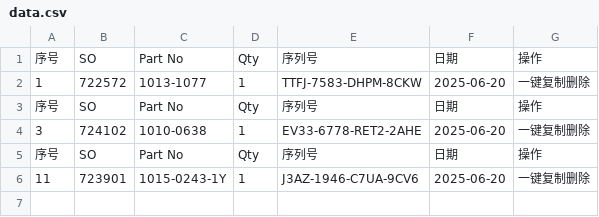
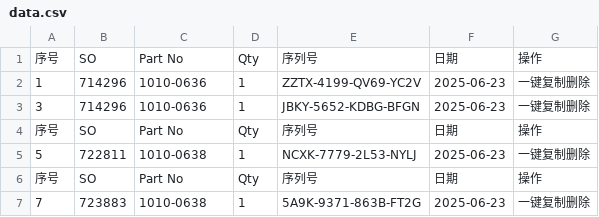
Before and after one commit to Ricky-cloud-star/Zenactcod, a CSV file: data/data.csv, drawn as a sheet.

Commit message:
Update data

```diff
--- a/data/data.csv
+++ b/data/data.csv
@@ -1,6 +1,7 @@
 序号,SO,Part No,Qty,序列号,日期,操作
-1,722572,1013-1077,1,TTFJ-7583-DHPM-8CKW,2025-06-20,一键复制删除
+1,714296,1010-0636,1,ZZTX-4199-QV69-YC2V,2025-06-23,一键复制删除
+3,714296,1010-0636,1,JBKY-5652-KDBG-BFGN,2025-06-23,一键复制删除
 序号,SO,Part No,Qty,序列号,日期,操作
-3,724102,1010-0638,1,EV33-6778-RET2-2AHE,2025-06-20,一键复制删除
+5,722811,1010-0638,1,NCXK-7779-2L53-NYLJ,2025-06-23,一键复制删除
 序号,SO,Part No,Qty,序列号,日期,操作
-11,723901,1015-0243-1Y,1,J3AZ-1946-C7UA-9CV6,2025-06-20,一键复制删除
+7,723883,1010-0638,1,5A9K-9371-863B-FT2G,2025-06-23,一键复制删除
```
